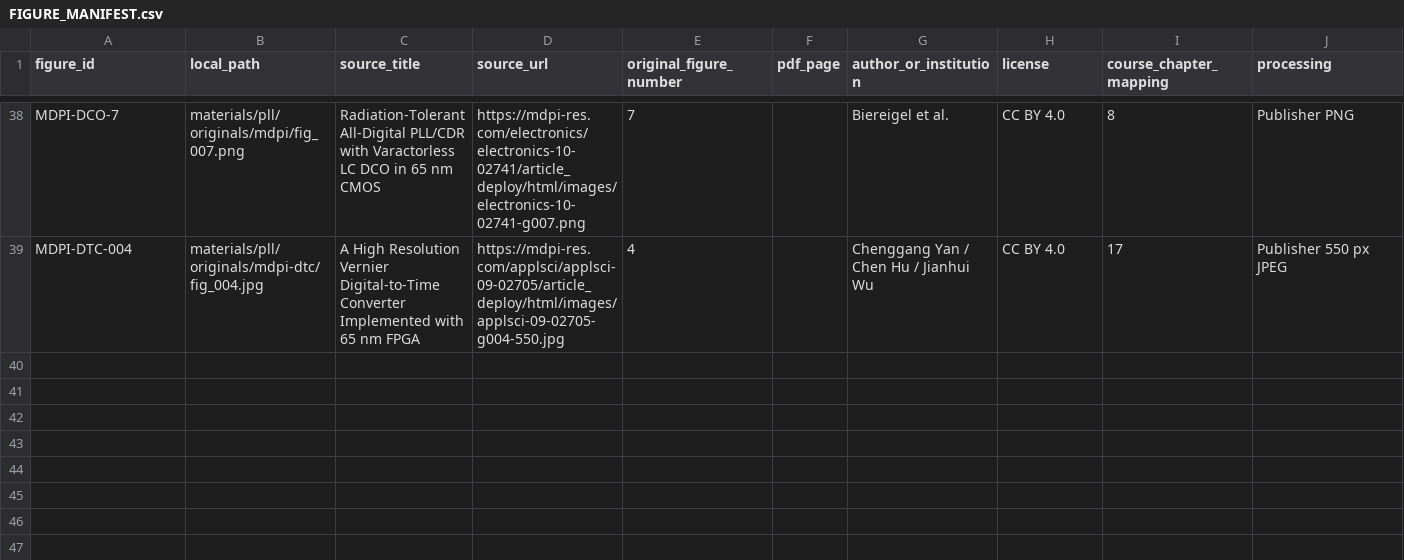
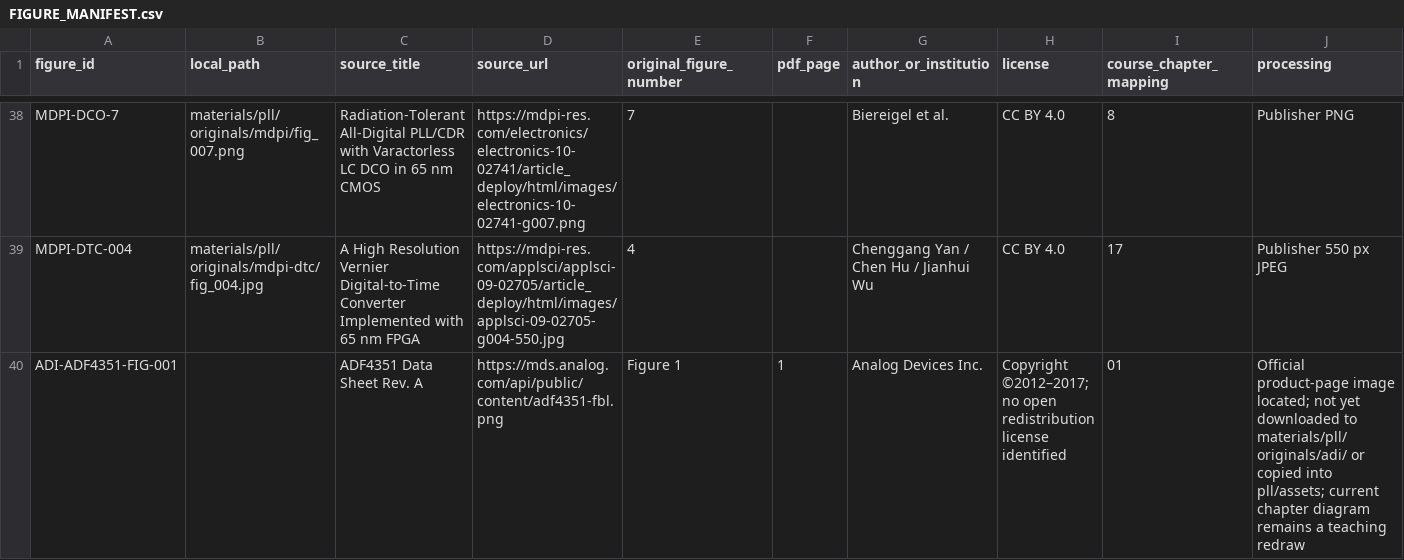
Before and after one commit to thecloud723/analog-ic-learning, a CSV file: materials/pll/FIGURE_MANIFEST.csv, drawn as a sheet; only a part is shown, gaps mark what is left out; rows hold the shown columns only; the diff names each change by its address in the sheet, - before the commit and + after, or states it on an @@ line.

Commit message:
docs(pll): track ADF4351 original diagram pending local archive

```diff
--- a/materials/pll/FIGURE_MANIFEST.csv
+++ b/materials/pll/FIGURE_MANIFEST.csv
+row 40: ADI-ADF4351-FIG-001 |  | ADF4351 Data Sheet Rev. A | https://mds.analog.com/api/public/content/adf4351-fbl.png | Figure 1 | 1 | Analog Devices Inc. | Copyright ©2012–2017; no open redistribution license identified | 01 | Official product-page image located; not yet downloaded to materials/pll/originals/adi/ or copied into pll/assets; current chapter diagram remains a teaching redraw
```
